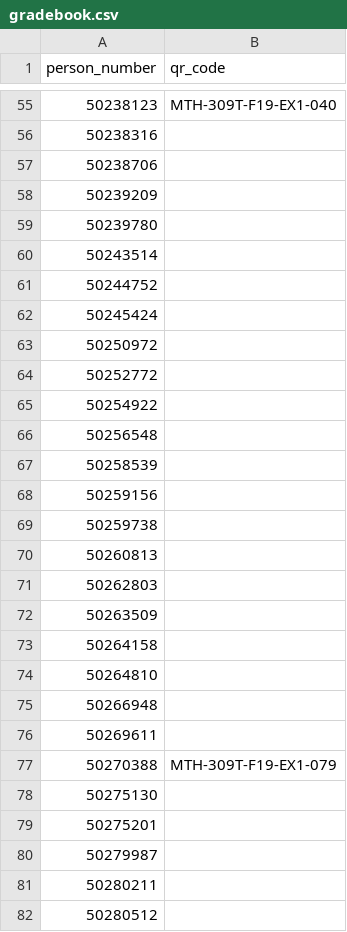
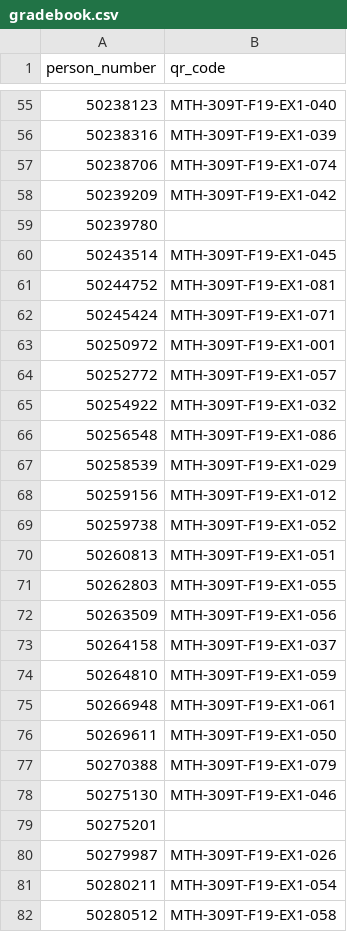
Before and after one commit to bbadzioch/QR_Grading, a CSV file: grading2/gradebook.csv, drawn as a sheet; only a part is shown, gaps mark what is left out; the diff covers the shown part only.

```diff
--- a/grading2/gradebook.csv
+++ b/grading2/gradebook.csv
@@ -55,28 +55,28 @@ person_number,qr_code
 50238123,MTH-309T-F19-EX1-040
-50238316,
-50238706,
-50239209,
+50238316,MTH-309T-F19-EX1-039
+50238706,MTH-309T-F19-EX1-074
+50239209,MTH-309T-F19-EX1-042
 50239780,
-50243514,
-50244752,
-50245424,
-50250972,
-50252772,
-50254922,
-50256548,
-50258539,
-50259156,
-50259738,
-50260813,
-50262803,
-50263509,
-50264158,
-50264810,
-50266948,
-50269611,
+50243514,MTH-309T-F19-EX1-045
+50244752,MTH-309T-F19-EX1-081
+50245424,MTH-309T-F19-EX1-071
+50250972,MTH-309T-F19-EX1-001
+50252772,MTH-309T-F19-EX1-057
+50254922,MTH-309T-F19-EX1-032
+50256548,MTH-309T-F19-EX1-086
+50258539,MTH-309T-F19-EX1-029
+50259156,MTH-309T-F19-EX1-012
+50259738,MTH-309T-F19-EX1-052
+50260813,MTH-309T-F19-EX1-051
+50262803,MTH-309T-F19-EX1-055
+50263509,MTH-309T-F19-EX1-056
+50264158,MTH-309T-F19-EX1-037
+50264810,MTH-309T-F19-EX1-059
+50266948,MTH-309T-F19-EX1-061
+50269611,MTH-309T-F19-EX1-050
 50270388,MTH-309T-F19-EX1-079
-50275130,
+50275130,MTH-309T-F19-EX1-046
 50275201,
-50279987,
-50280211,
-50280512,
+50279987,MTH-309T-F19-EX1-026
+50280211,MTH-309T-F19-EX1-054
+50280512,MTH-309T-F19-EX1-058
```
Also changed, not shown: 53 edited cells elsewhere in this file, 14 other files.
